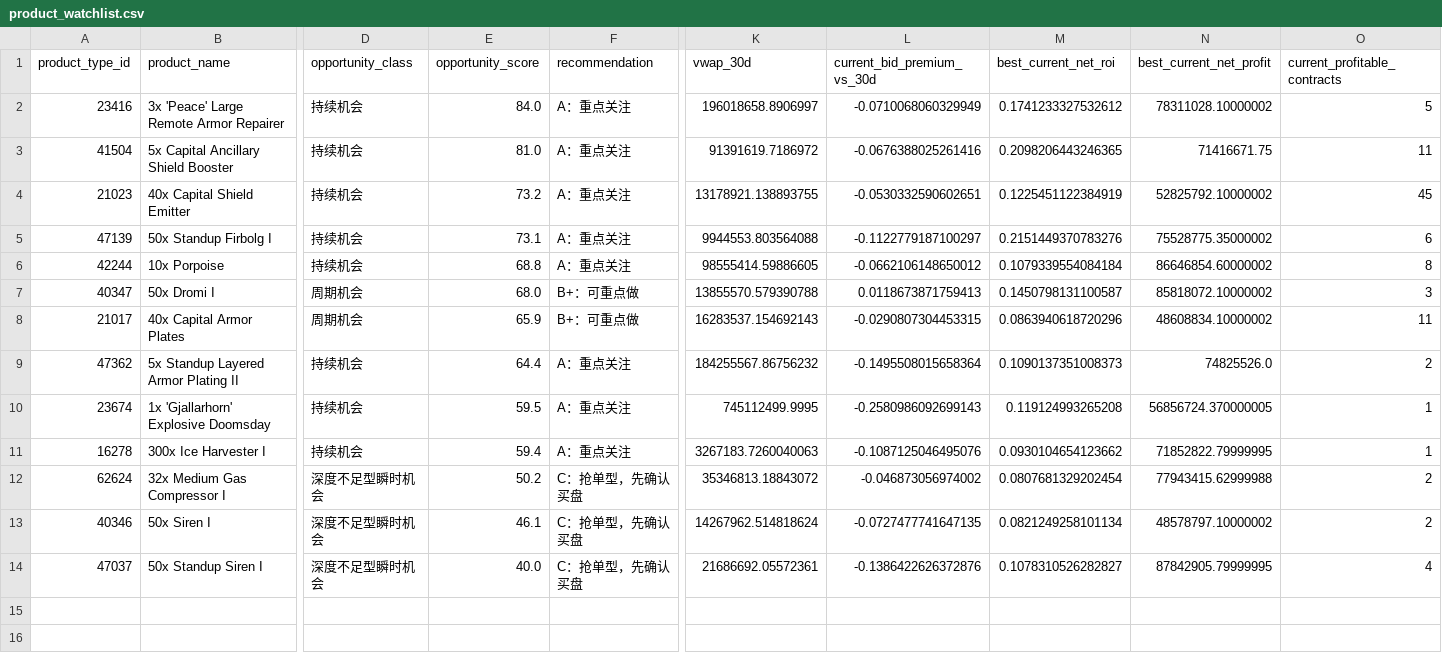
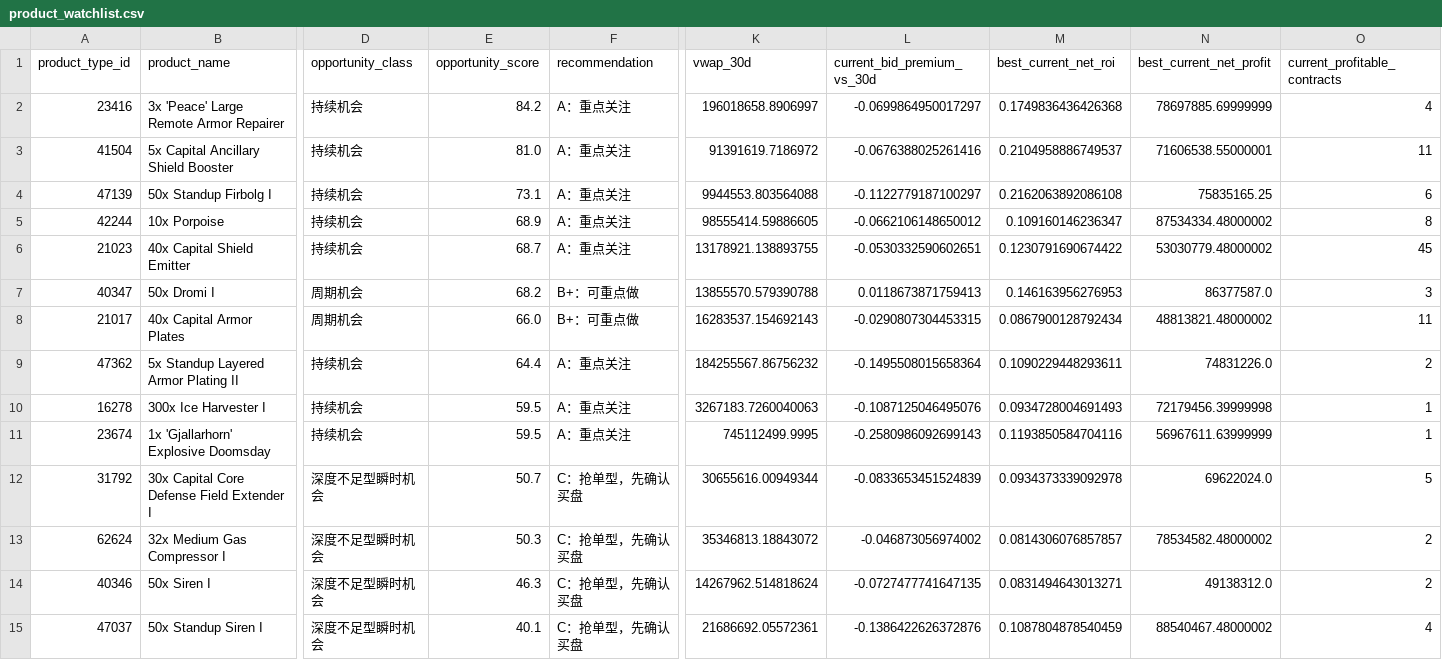
Before and after one commit to samson8964/chatgpt-eve, a CSV file: results/latest/product_watchlist.csv, drawn as a sheet; only a part is shown, gaps mark what is left out; removed rows and columns are numbered as before the commit, all else as after; rows hold the shown columns only; the diff names each change by its address in the sheet, - before the commit and + after, or states it on an @@ line.

```diff
--- a/results/latest/product_watchlist.csv
+++ b/results/latest/product_watchlist.csv
-E2 (opportunity_score): 84.0
+E2 (opportunity_score): 84.2
-L2 (current_bid_premium_vs_30d): -0.0710068060329949
+L2 (current_bid_premium_vs_30d): -0.0699864950017297
-M2 (best_current_net_roi): 0.1741233327532612
+M2 (best_current_net_roi): 0.1749836436426368
-N2 (best_current_net_profit): 78311028.10000002
+N2 (best_current_net_profit): 78697885.69999999
-O2 (current_profitable_contracts): 5
+O2 (current_profitable_contracts): 4
-M3 (best_current_net_roi): 0.2098206443246365
+M3 (best_current_net_roi): 0.2104958886749537
-N3 (best_current_net_profit): 71416671.75
+N3 (best_current_net_profit): 71606538.55000001
-row 4: 21023 | 40x Capital Shield Emitter | 持续机会 | 73.2 | A：重点关注 | 13178921.138893755 | -0.0530332590602651 | 0.1225451122384919 | 52825792.10000002 | 45
-M4 (best_current_net_roi): 0.2151449370783276
+M4 (best_current_net_roi): 0.2162063892086108
-N4 (best_current_net_profit): 75528775.35000002
+N4 (best_current_net_profit): 75835165.25
-E5 (opportunity_score): 68.8
+E5 (opportunity_score): 68.9
-M5 (best_current_net_roi): 0.1079339554084184
+M5 (best_current_net_roi): 0.109160146236347
-N5 (best_current_net_profit): 86646854.60000002
+N5 (best_current_net_profit): 87534334.48000002
+row 6: 21023 | 40x Capital Shield Emitter | 持续机会 | 68.7 | A：重点关注 | 13178921.138893755 | -0.0530332590602651 | 0.1230791690674422 | 53030779.48000002 | 45
-E7 (opportunity_score): 68.0
+E7 (opportunity_score): 68.2
-M7 (best_current_net_roi): 0.1450798131100587
+M7 (best_current_net_roi): 0.146163956276953
-N7 (best_current_net_profit): 85818072.10000002
+N7 (best_current_net_profit): 86377587.0
-E8 (opportunity_score): 65.9
+E8 (opportunity_score): 66.0
-M8 (best_current_net_roi): 0.0863940618720296
+M8 (best_current_net_roi): 0.0867900128792434
-N8 (best_current_net_profit): 48608834.10000002
+N8 (best_current_net_profit): 48813821.48000002
-M9 (best_current_net_roi): 0.1090137351008373
+M9 (best_current_net_roi): 0.1090229448293611
-N9 (best_current_net_profit): 74825526.0
+N9 (best_current_net_profit): 74831226.0
+row 10: 16278 | 300x Ice Harvester I | 持续机会 | 59.5 | A：重点关注 | 3267183.7260040063 | -0.1087125046495076 | 0.0934728004691493 | 72179456.39999998 | 1
-M11 (best_current_net_roi): 0.119124993265208
+M11 (best_current_net_roi): 0.1193850584704116
-N11 (best_current_net_profit): 56856724.370000005
+N11 (best_current_net_profit): 56967611.63999999
-row 11: 16278 | 300x Ice Harvester I | 持续机会 | 59.4 | A：重点关注 | 3267183.7260040063 | -0.1087125046495076 | 0.0930104654123662 | 71852822.79999995 | 1
+row 12: 31792 | 30x Capital Core Defense Field Extender I | 深度不足型瞬时机会 | 50.7 | C：抢单型，先确认买盘 | 30655616.00949344 | -0.0833653451524839 | 0.0934373339092978 | 69622024.0 | 5
-E13 (opportunity_score): 50.2
+E13 (opportunity_score): 50.3
-M13 (best_current_net_roi): 0.0807681329202454
+M13 (best_current_net_roi): 0.0814306076857857
-N13 (best_current_net_profit): 77943415.62999988
+N13 (best_current_net_profit): 78534582.48000002
-E14 (opportunity_score): 46.1
+E14 (opportunity_score): 46.3
-M14 (best_current_net_roi): 0.0821249258101134
+M14 (best_current_net_roi): 0.0831494643013271
-N14 (best_current_net_profit): 48578797.10000002
+N14 (best_current_net_profit): 49138312.0
-E15 (opportunity_score): 40.0
+E15 (opportunity_score): 40.1
-M15 (best_current_net_roi): 0.1078310526282827
+M15 (best_current_net_roi): 0.1087804878540459
-N15 (best_current_net_profit): 87842905.79999995
+N15 (best_current_net_profit): 88540467.48000002
```
Also changed, not shown: results/latest/all_executable_scored.csv, results/latest/bpc_v2_safe_candidates.csv, 17 other files.
